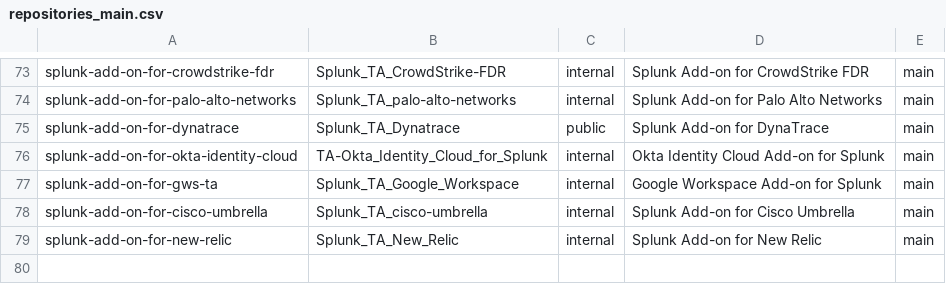
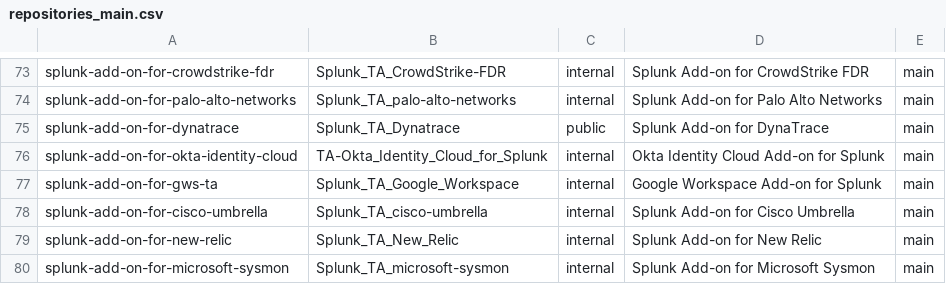
Before and after one commit to wmazur-splunk/addonfactory-repository-template, a CSV file: repositories_main.csv, drawn as a sheet; only a part is shown, gaps mark what is left out; the diff names each change by its address in the sheet, - before the commit and + after, or states it on an @@ line.

Commit message:
feat: entry for Microsoft Sysmon added (#48)

```diff
--- a/repositories_main.csv
+++ b/repositories_main.csv
+row 80: splunk-add-on-for-microsoft-sysmon | Splunk_TA_microsoft-sysmon | internal | Splunk Add-on for Microsoft Sysmon | main
```
